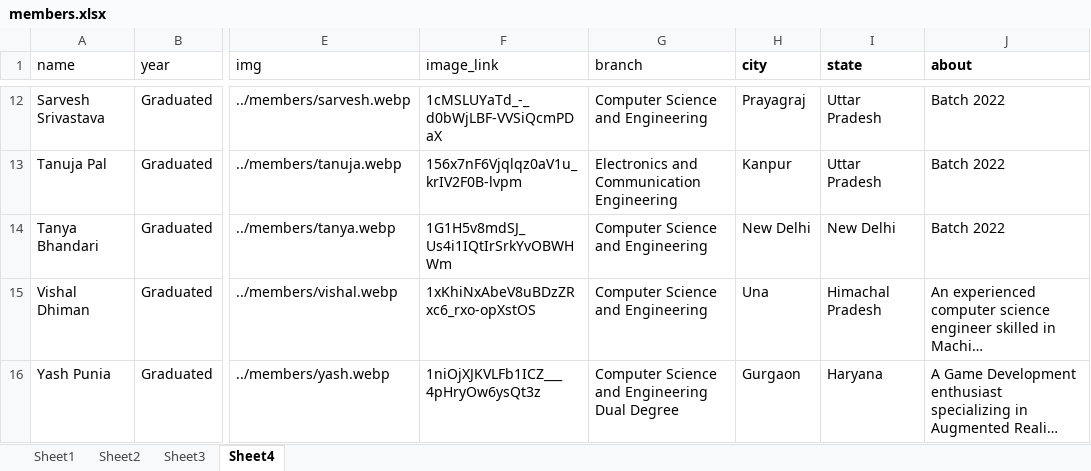
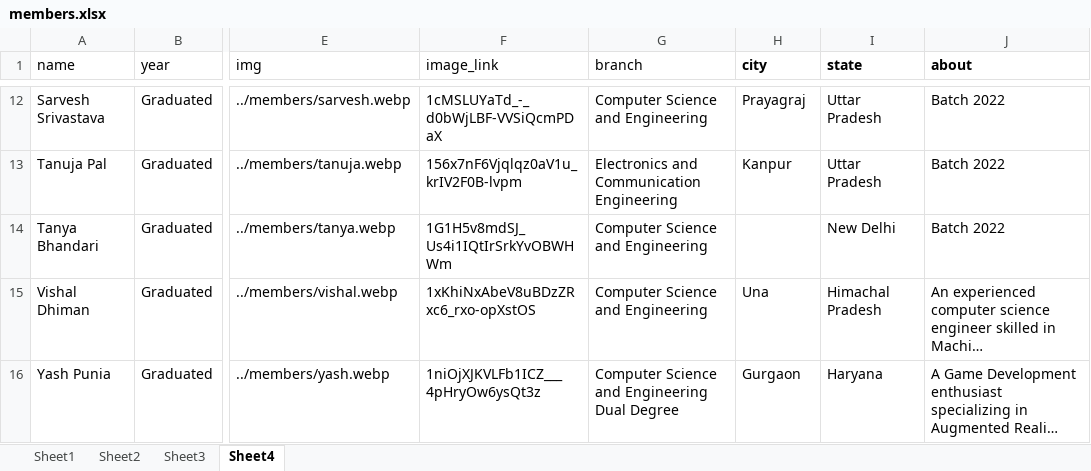
Before and after one commit to istenith/istenith.github.io, an Excel workbook: content/sheets/members.xlsx, sheet Sheet4, drawn as a sheet; only a part is shown, gaps mark what is left out; long unchanged cells end in …; values as stored, in another font and other column widths than the file's, no borders; the diff names each change by its address in the sheet, - before the commit and + after, or states it on an @@ line.

```diff
--- a/content/sheets/members.xlsx (sheet Sheet4)
+++ b/content/sheets/members.xlsx (sheet Sheet4)
-H14 (city): New Delhi
+H14 (city): (empty)
```
Also changed, not shown: sheet Sheet3, sheet Sheet2, 1 other file.
